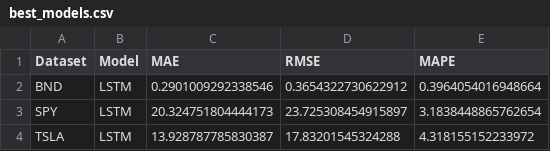
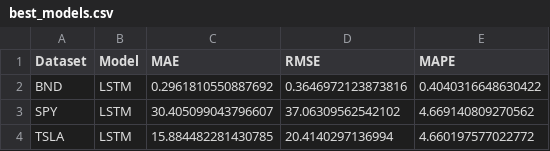
Before and after one commit to edent4313-star/portfolio-optimization, a CSV file: data/output/best_models.csv, drawn as a sheet.

```diff
--- a/data/output/best_models.csv
+++ b/data/output/best_models.csv
@@ -1,4 +1,4 @@
 Dataset,Model,MAE,RMSE,MAPE
-BND,LSTM,0.2901009292338546,0.3654322730622912,0.3964054016948664
-SPY,LSTM,20.324751804444173,23.725308454915897,3.1838448865762654
-TSLA,LSTM,13.928787785830387,17.83201545324288,4.318155152233972
+BND,LSTM,0.2961810550887692,0.3646972123873816,0.4040316648630422
+SPY,LSTM,30.405099043796607,37.06309562542102,4.669140809270562
+TSLA,LSTM,15.884482281430785,20.4140297136994,4.660197577022772
```
Also changed, not shown: data/output/final_comparison.csv, data/output/lstm_results.csv, 14 other files.
